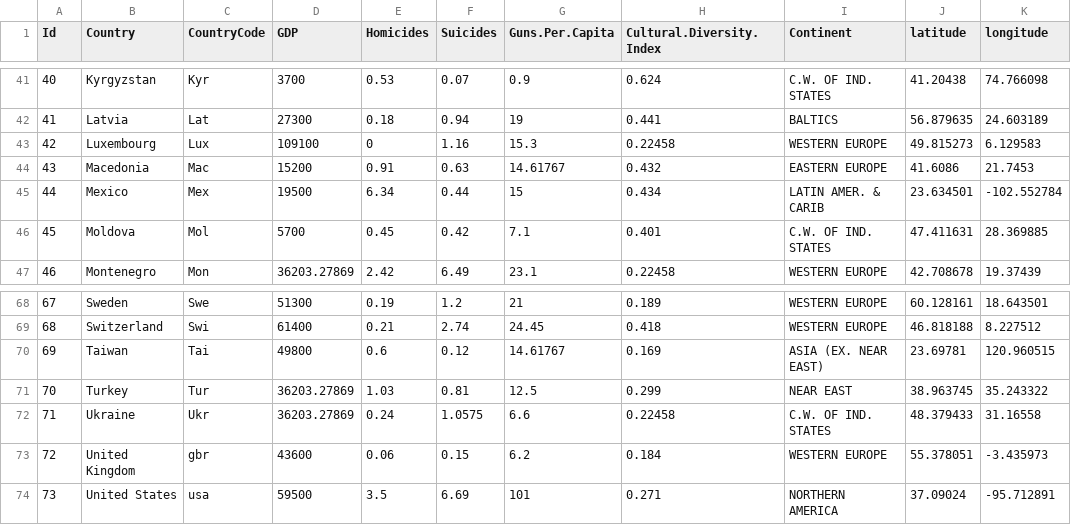
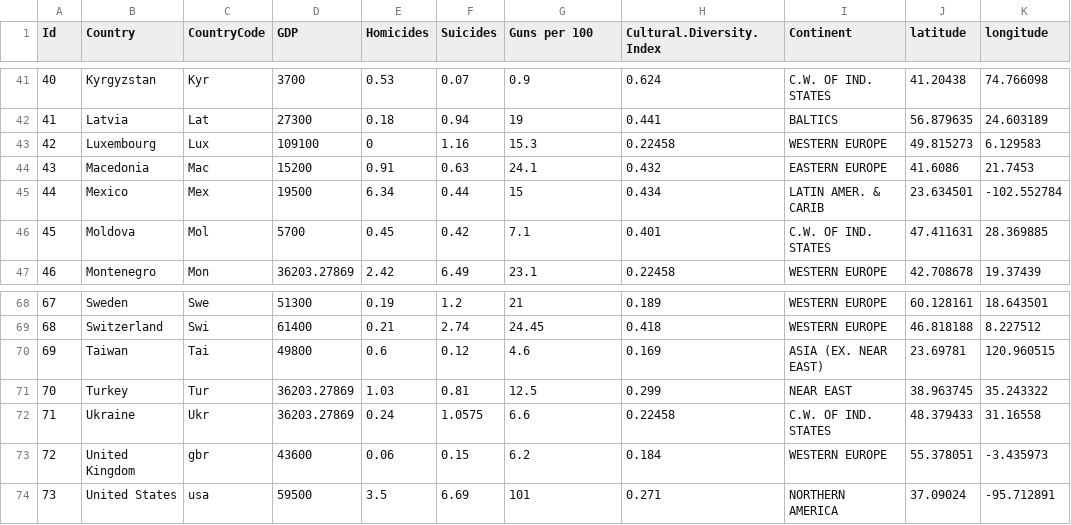
Before and after one commit to kjprice/SMU-Vizualization, a CSV file: midterm/midtermViz/data/GunViolenceClean.csv, drawn as a sheet; only a part is shown, gaps mark what is left out; the diff names each change by its address in the sheet, - before the commit and + after, or states it on an @@ line.

Commit message:
new data

```diff
--- a/midterm/midtermViz/data/GunViolenceClean.csv
+++ b/midterm/midtermViz/data/GunViolenceClean.csv
-G1: Guns.Per.Capita
+G1: Guns per 100
-G44 (Guns per 100): 14.61767
+G44 (Guns per 100): 24.1
-G70 (Guns per 100): 14.61767
+G70 (Guns per 100): 4.6
```
Also changed, not shown: midterm/data/GunViolenceClean....csv, 17 other files.
